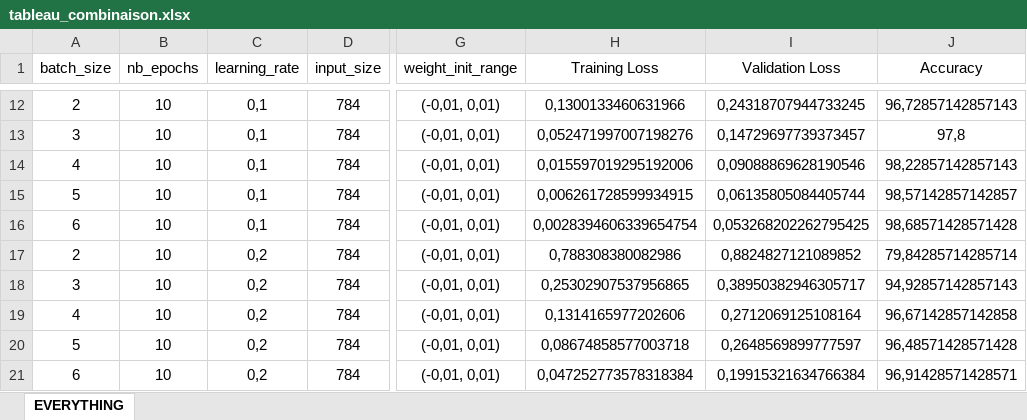
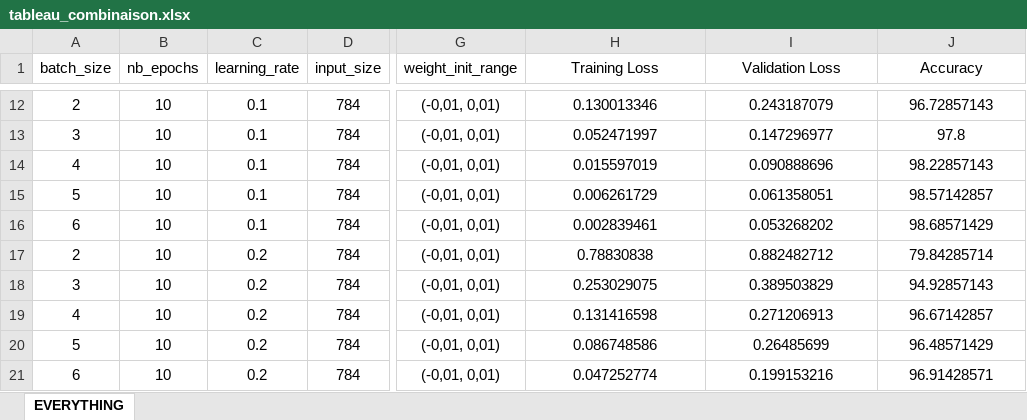
Before and after one commit to Hassen-GHAZEL/deep_learning_lefort, an Excel workbook: tableau_combinaison.xlsx, sheet EVERYTHING, drawn as a sheet; only a part is shown, gaps mark what is left out; values as stored, in another font and other column widths than the file's, no borders; the diff covers the shown part only; the diff names each change by its address in the sheet, - before the commit and + after, or states it on an @@ line.

```diff
--- a/tableau_combinaison.xlsx (sheet EVERYTHING)
+++ b/tableau_combinaison.xlsx (sheet EVERYTHING)
-C12:C16 (learning_rate): 0,1
+C12:C16 (learning_rate): 0.1
-H12 (Training Loss): 0,1300133460631966
+H12 (Training Loss): 0.130013346
-I12 (Validation Loss): 0,24318707944733245
+I12 (Validation Loss): 0.243187079
-J12 (Accuracy): 96,72857142857143
+J12 (Accuracy): 96.72857143
-H13 (Training Loss): 0,052471997007198276
+H13 (Training Loss): 0.052471997
-I13 (Validation Loss): 0,14729697739373457
+I13 (Validation Loss): 0.147296977
-J13 (Accuracy): 97,8
+J13 (Accuracy): 97.8
-H14 (Training Loss): 0,015597019295192006
+H14 (Training Loss): 0.015597019
-I14 (Validation Loss): 0,09088869628190546
+I14 (Validation Loss): 0.090888696
-J14 (Accuracy): 98,22857142857143
+J14 (Accuracy): 98.22857143
-H15 (Training Loss): 0,006261728599934915
+H15 (Training Loss): 0.006261729
-I15 (Validation Loss): 0,06135805084405744
+I15 (Validation Loss): 0.061358051
-J15 (Accuracy): 98,57142857142857
+J15 (Accuracy): 98.57142857
-H16 (Training Loss): 0,0028394606339654754
+H16 (Training Loss): 0.002839461
-I16 (Validation Loss): 0,053268202262795425
+I16 (Validation Loss): 0.053268202
-J16 (Accuracy): 98,68571428571428
+J16 (Accuracy): 98.68571429
-C17:C21 (learning_rate): 0,2
+C17:C21 (learning_rate): 0.2
-H17 (Training Loss): 0,788308380082986
+H17 (Training Loss): 0.78830838
-I17 (Validation Loss): 0,8824827121089852
+I17 (Validation Loss): 0.882482712
-J17 (Accuracy): 79,84285714285714
+J17 (Accuracy): 79.84285714
-H18 (Training Loss): 0,25302907537956865
+H18 (Training Loss): 0.253029075
-I18 (Validation Loss): 0,38950382946305717
+I18 (Validation Loss): 0.389503829
-J18 (Accuracy): 94,92857142857143
+J18 (Accuracy): 94.92857143
-H19 (Training Loss): 0,1314165977202606
+H19 (Training Loss): 0.131416598
-I19 (Validation Loss): 0,2712069125108164
+I19 (Validation Loss): 0.271206913
-J19 (Accuracy): 96,67142857142858
+J19 (Accuracy): 96.67142857
-H20 (Training Loss): 0,08674858577003718
+H20 (Training Loss): 0.086748586
-I20 (Validation Loss): 0,2648569899777597
+I20 (Validation Loss): 0.26485699
-J20 (Accuracy): 96,48571428571428
+J20 (Accuracy): 96.48571429
-H21 (Training Loss): 0,047252773578318384
+H21 (Training Loss): 0.047252774
-I21 (Validation Loss): 0,19915321634766384
+I21 (Validation Loss): 0.199153216
-J21 (Accuracy): 96,91428571428571
+J21 (Accuracy): 96.91428571
```
Also changed, not shown: 1160 edited cells and cell formats elsewhere in this sheet.
